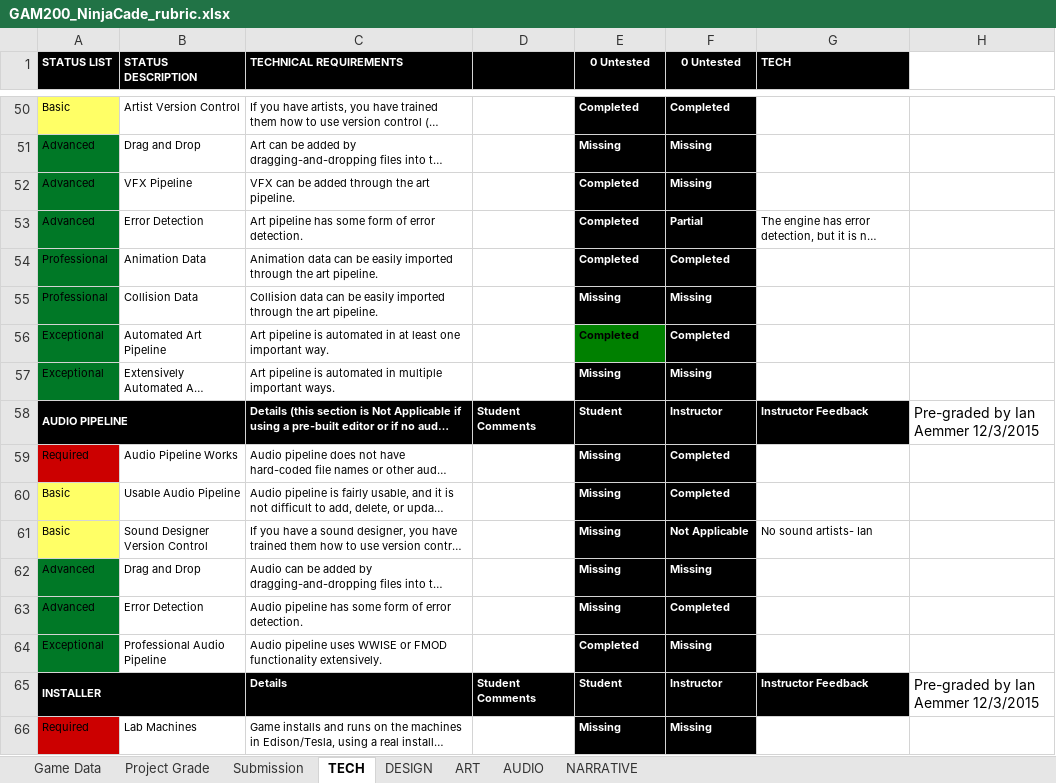
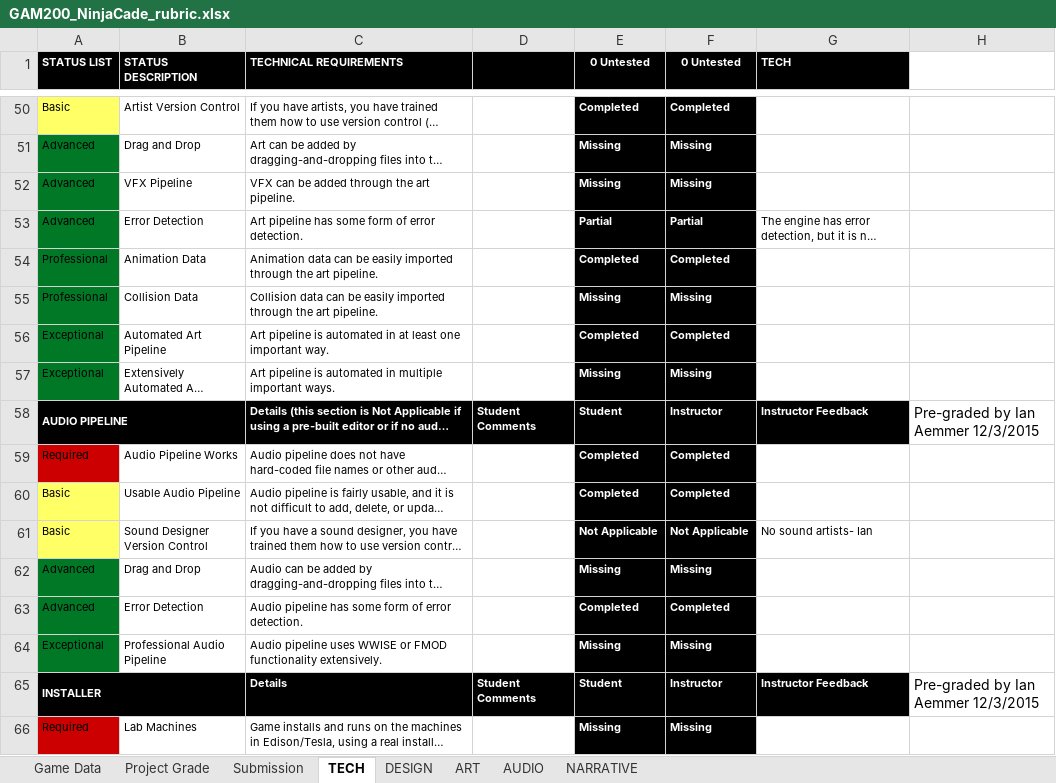
Before and after one commit to JiangdiGou/swole_team_6, an Excel workbook: Shared Files/Rubric_Extended/GAM200_NinjaCade_rubric.xlsx, sheet TECH, drawn as a sheet; only a part is shown, gaps mark what is left out; long unchanged cells end in …; values as stored, in another font and other column widths than the file's, no borders; conditional formats not drawn; the diff covers the shown part only; the diff names each change by its address in the sheet, - before the commit and + after, or states it on an @@ line.

```diff
--- a/Shared Files/Rubric_Extended/GAM200_NinjaCade_rubric.xlsx (sheet TECH)
+++ b/Shared Files/Rubric_Extended/GAM200_NinjaCade_rubric.xlsx (sheet TECH)
-E52 (0 Untested): Completed
+E52 (0 Untested): Missing
-E53 (0 Untested): Completed
+E53 (0 Untested): Partial
@@ E56 fill: #008000 → #000000, text colour: black → #FFFFFF @@
-E59:E60 (0 Untested): Missing
+E59:E60 (0 Untested): Completed
-E61 (0 Untested): Missing
+E61 (0 Untested): Not Applicable
-E63 (0 Untested): Missing
+E63 (0 Untested): Completed
-E64 (0 Untested): Completed
+E64 (0 Untested): Missing
```
Also changed, not shown: 35 edited cells and cell formats elsewhere in this sheet, sheet Project Grade, sheet DESIGN, sheet NARRATIVE, sheet AUDIO, sheet ART, 7 other files.
